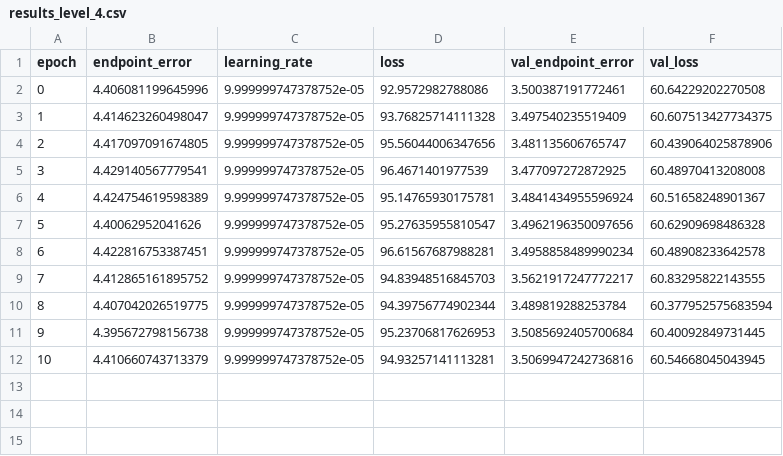
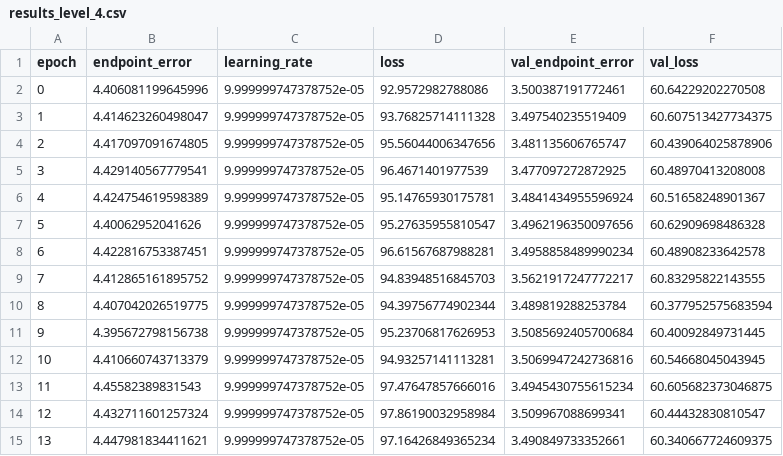
Before and after one commit to draco-tlw/spynet, a CSV file: runs/flying_chairs/poc/results_level_4.csv, drawn as a sheet.

```diff
--- a/runs/flying_chairs/poc/results_level_4.csv
+++ b/runs/flying_chairs/poc/results_level_4.csv
@@ -12 +12,4 @@ epoch,endpoint_error,learning_rate,loss,val_endpoint_error,val_loss
 10,4.410660743713379,9.999999747378752e-05,94.93257141113281,3.5069947242736816,60.54668045043945
+11,4.45582389831543,9.999999747378752e-05,97.47647857666016,3.4945430755615234,60.605682373046875
+12,4.432711601257324,9.999999747378752e-05,97.86190032958984,3.509967088699341,60.44432830810547
+13,4.447981834411621,9.999999747378752e-05,97.16426849365234,3.490849733352661,60.340667724609375
```
Also changed, not shown: 6 other files.
